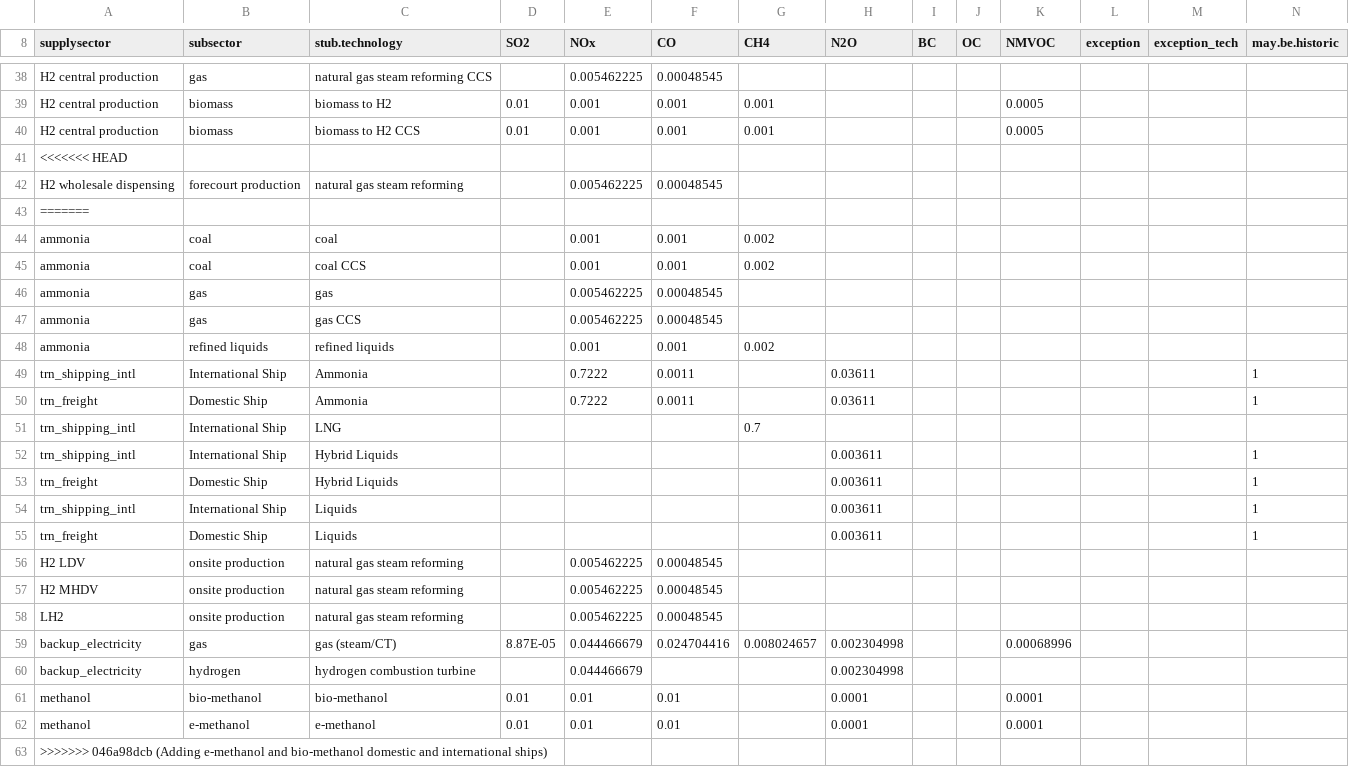
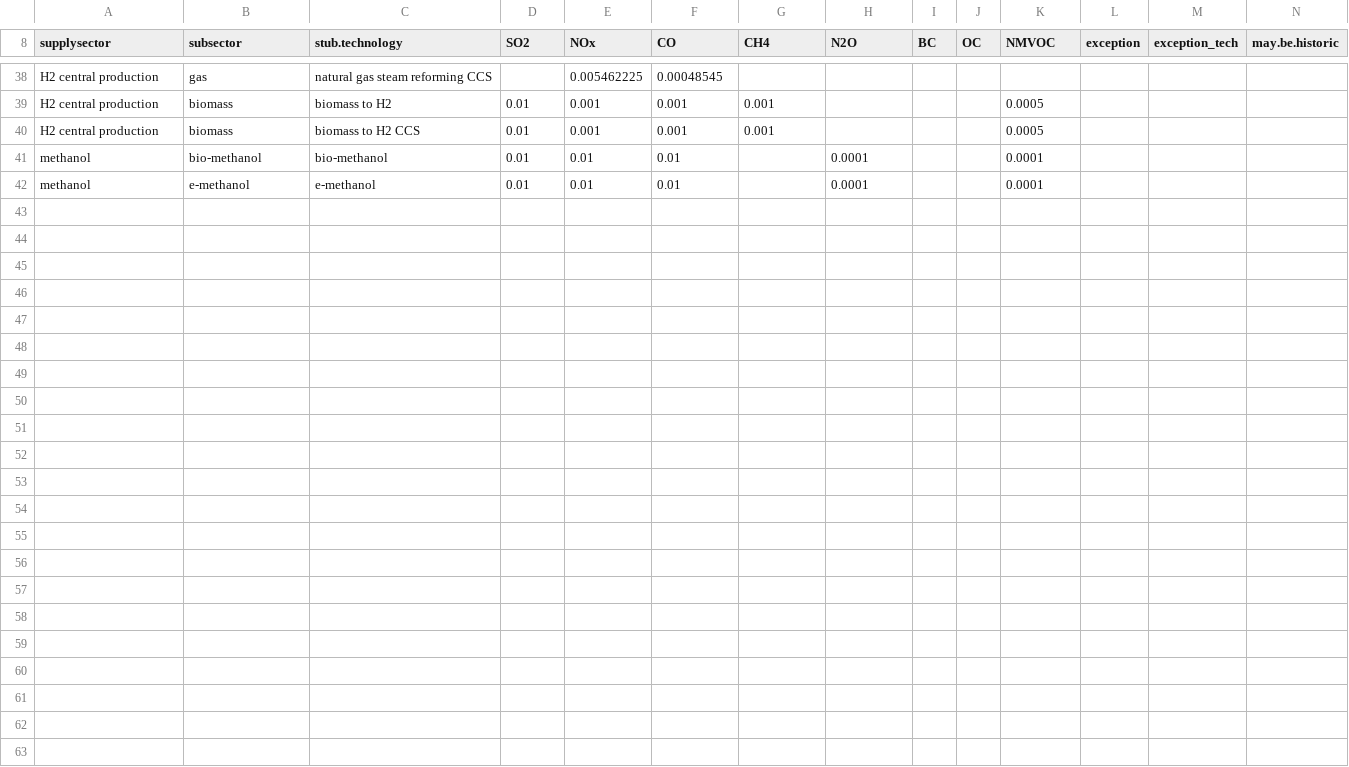
Before and after one commit to JGCRI/GCAM_jet_fuels_BETO, a CSV file: input/gcamdata/inst/extdata/emissions/A41.tech_coeff.csv, drawn as a sheet; only a part is shown, gaps mark what is left out; the diff names each change by its address in the sheet, - before the commit and + after, or states it on an @@ line.

```diff
--- a/input/gcamdata/inst/extdata/emissions/A41.tech_coeff.csv
+++ b/input/gcamdata/inst/extdata/emissions/A41.tech_coeff.csv
-row 41: <<<<<<< HEAD
-row 42: H2 wholesale dispensing | forecourt production | natural gas steam reforming |  | 0.005462225 | 0.00048545
-row 43: =======
-row 44: ammonia | coal | coal |  | 0.001 | 0.001 | 0.002
-row 45: ammonia | coal | coal CCS |  | 0.001 | 0.001 | 0.002
-row 46: ammonia | gas | gas |  | 0.005462225 | 0.00048545
-row 47: ammonia | gas | gas CCS |  | 0.005462225 | 0.00048545
-row 48: ammonia | refined liquids | refined liquids |  | 0.001 | 0.001 | 0.002
-row 49: trn_shipping_intl | International Ship | Ammonia |  | 0.7222 | 0.0011 |  | 0.03611 |  |  |  |  |  | 1
-row 50: trn_freight | Domestic Ship | Ammonia |  | 0.7222 | 0.0011 |  | 0.03611 |  |  |  |  |  | 1
-row 51: trn_shipping_intl | International Ship | LNG |  |  |  | 0.7
-row 52: trn_shipping_intl | International Ship | Hybrid Liquids |  |  |  |  | 0.003611 |  |  |  |  |  | 1
-row 53: trn_freight | Domestic Ship | Hybrid Liquids |  |  |  |  | 0.003611 |  |  |  |  |  | 1
-row 54: trn_shipping_intl | International Ship | Liquids |  |  |  |  | 0.003611 |  |  |  |  |  | 1
-row 55: trn_freight | Domestic Ship | Liquids |  |  |  |  | 0.003611 |  |  |  |  |  | 1
-row 56: H2 LDV | onsite production | natural gas steam reforming |  | 0.005462225 | 0.00048545
-row 57: H2 MHDV | onsite production | natural gas steam reforming |  | 0.005462225 | 0.00048545
-row 58: LH2 | onsite production | natural gas steam reforming |  | 0.005462225 | 0.00048545
-row 59: backup_electricity | gas | gas (steam/CT) | 8.87E-05 | 0.044466679 | 0.024704416 | 0.008024657 | 0.002304998 |  |  | 0.00068996
-row 60: backup_electricity | hydrogen | hydrogen combustion turbine |  | 0.044466679 |  |  | 0.002304998
-row 63: >>>>>>> 046a98dcb (Adding e-methanol and bio-methanol domestic and international ships)
```
Also changed, not shown: input/gcamdata/inst/extdata/energy/A26.subsector_interp.csv, input/gcamdata/inst/extdata/energy/A26.subsector_shrwt.csv, 11 other files.
